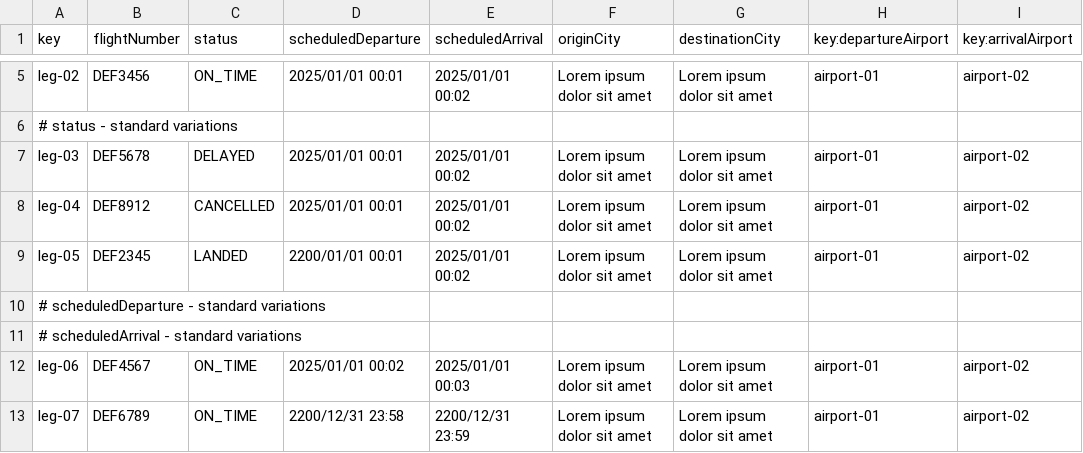
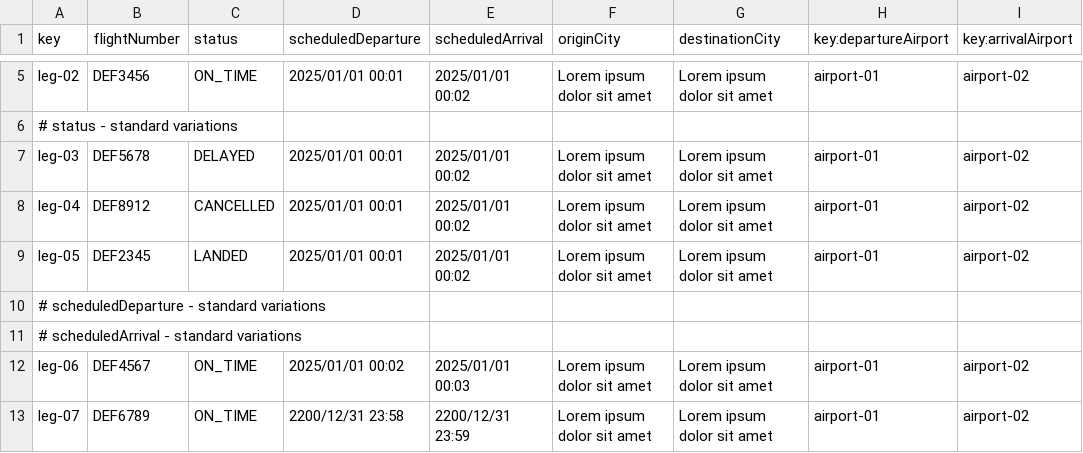
Before and after one commit to DP2-2025-C1-040/Acme-ANS, a CSV file: src/main/resources/WEB-INF/data/sample/leg.csv, drawn as a sheet; only a part is shown, gaps mark what is left out; the diff names each change by its address in the sheet, - before the commit and + after, or states it on an @@ line.

```diff
--- a/src/main/resources/WEB-INF/data/sample/leg.csv
+++ b/src/main/resources/WEB-INF/data/sample/leg.csv
-D9 (scheduledDeparture): 2200/01/01 00:01
+D9 (scheduledDeparture): 2025/01/01 00:01
```
Also changed, not shown: 4 other files.
